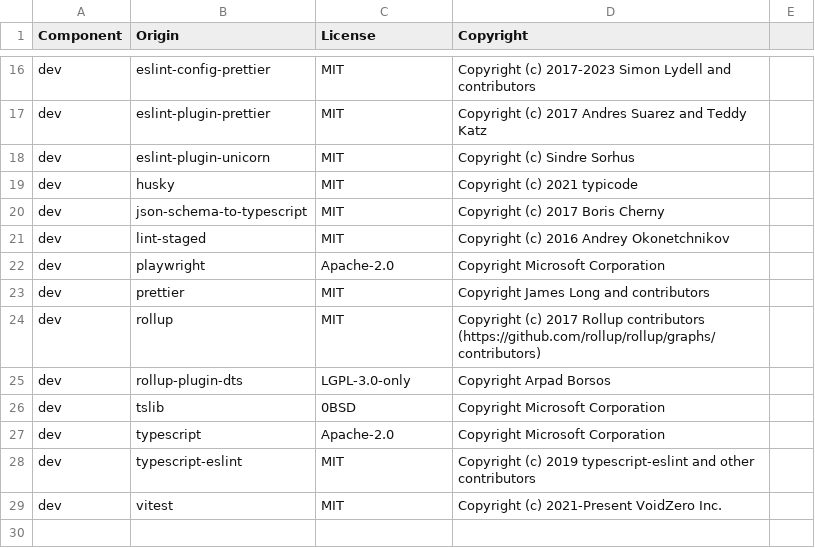
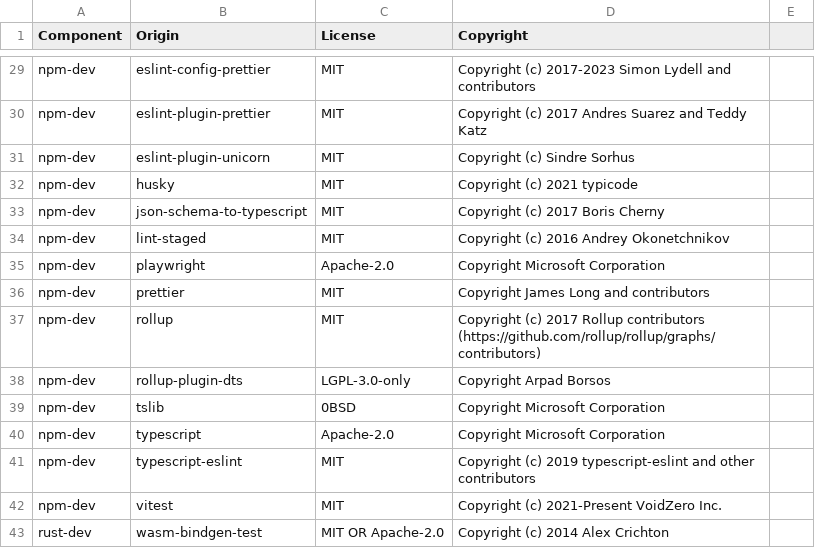
Before and after one commit to DataDog/electron-sdk, a CSV file: LICENSE-3rdparty.csv, drawn as a sheet; only a part is shown, gaps mark what is left out; addresses are those after the commit; the diff covers the shown part only; the diff names each change by its address in the sheet, - before the commit and + after, or states it on an @@ line.

Commit message:
👷  [RUM-14260] add rust license tracking (#57)

```diff
--- a/LICENSE-3rdparty.csv
+++ b/LICENSE-3rdparty.csv
-A29:A42 (Component): dev
+A29:A42 (Component): npm-dev
+row 43: rust-dev | wasm-bindgen-test | MIT OR Apache-2.0 | Copyright (c) 2014 Alex Crichton
```
Also changed, not shown: 13 added rows and 14 edited cells elsewhere in this file, 3 other files.
